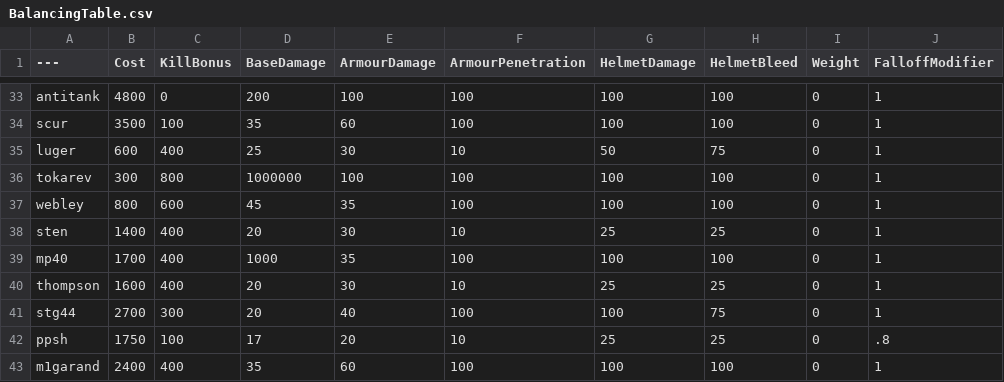
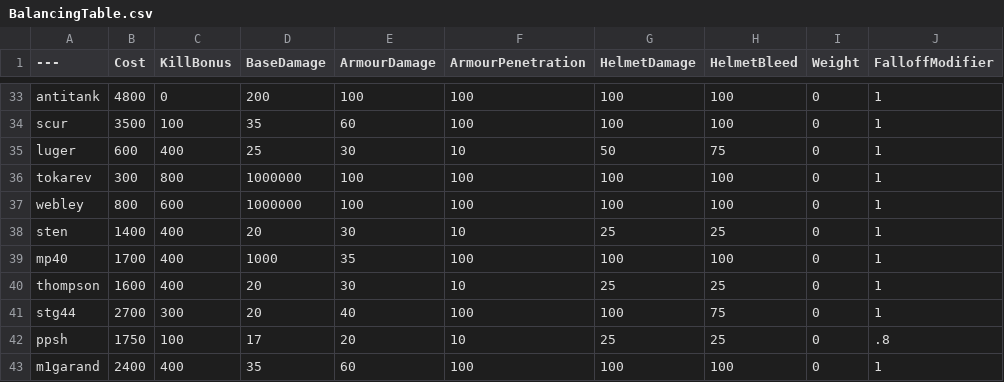
Before and after one commit to ceezyrpyes/BalancingTable, a CSV file: BalancingTable.csv, drawn as a sheet; only a part is shown, gaps mark what is left out; the diff names each change by its address in the sheet, - before the commit and + after, or states it on an @@ line.

Commit message:
Update BalancingTable.csv

```diff
--- a/BalancingTable.csv
+++ b/BalancingTable.csv
-D37 (BaseDamage): 45
+D37 (BaseDamage): 1000000
-E37 (ArmourDamage): 35
+E37 (ArmourDamage): 100
```
